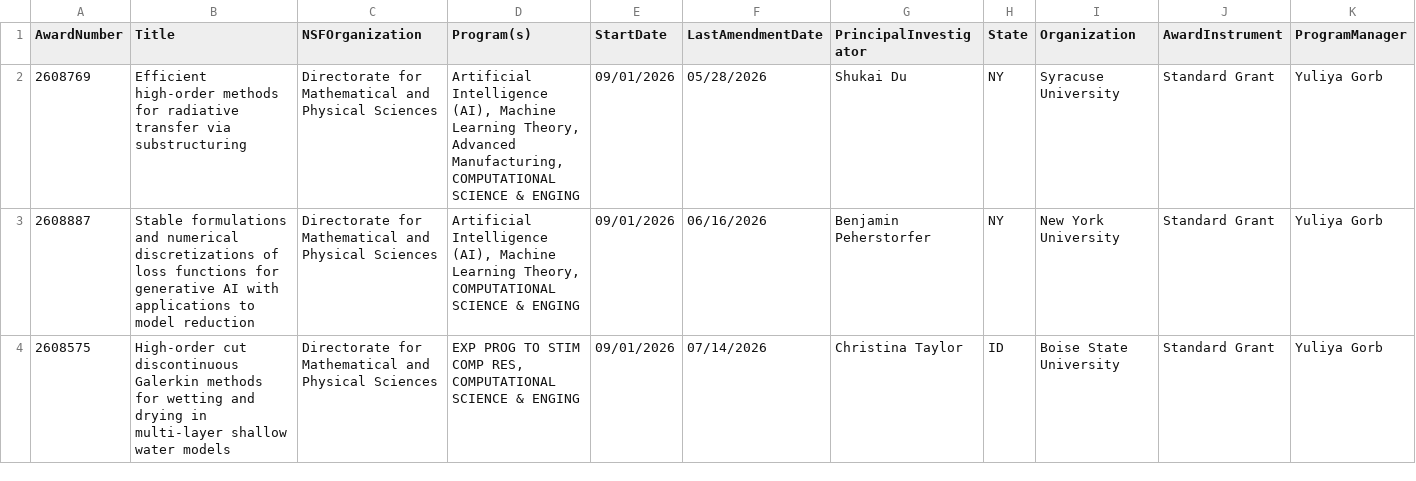
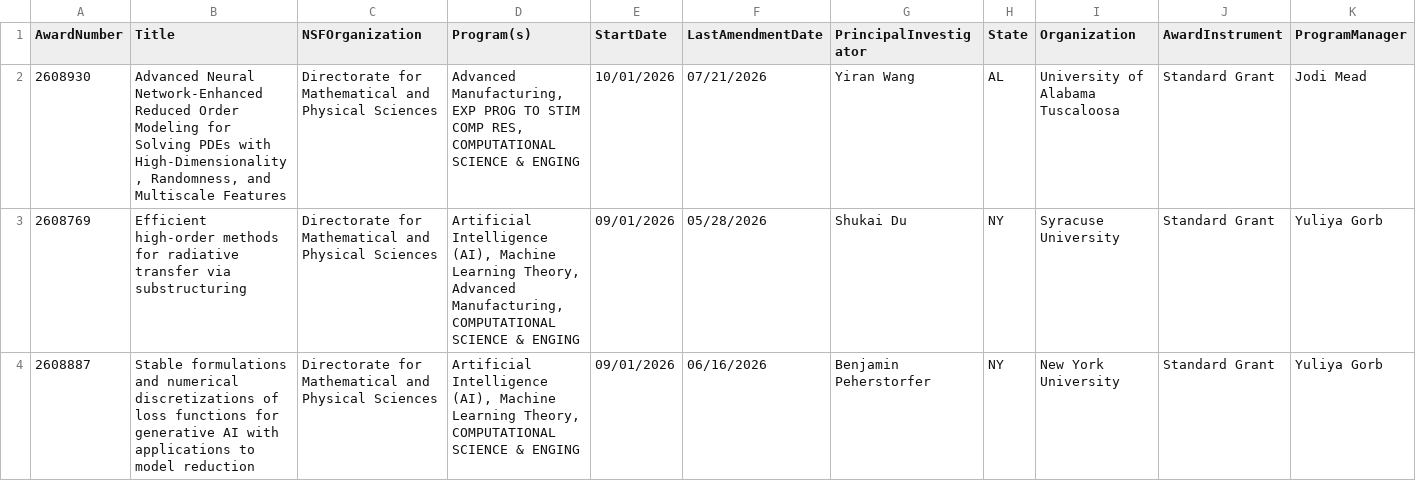
Before and after one commit to lowrank/NSF-DMS-awards, a CSV file: Computational-Mathematics/Awards-Computational-Mathematics-2026.csv, drawn as a sheet; only a part is shown; the shorter side is filled out with more unchanged rows; rows hold the shown columns only; the diff covers the shown part only; the diff names each change by its address in the sheet, - before the commit and + after, or states it on an @@ line.

```diff
--- a/Computational-Mathematics/Awards-Computational-Mathematics-2026.csv
+++ b/Computational-Mathematics/Awards-Computational-Mathematics-2026.csv
+row 2: 2608930 | Advanced Neural Network-Enhanced Reduced Order Modeling for Solving PDEs with High-Dimensionality, Randomness, and Multiscale Features | Directorate for Mathematical and Physical Sciences | Advanced Manufacturing, EXP PROG TO STIM COMP RES, COMPUTATIONAL SCIENCE & ENGING | 10/01/2026 | 07/21/2026 | Yiran Wang | AL | University of Alabama Tuscaloosa | Standard Grant | Jodi Mead
```
Also changed, not shown: 11 moved rows elsewhere in this file, Applied-Mathematics/Awards-Applied-Mathematics-2026.csv, Foundations/Awards-Foundations-2026.csv, 3 other files.
